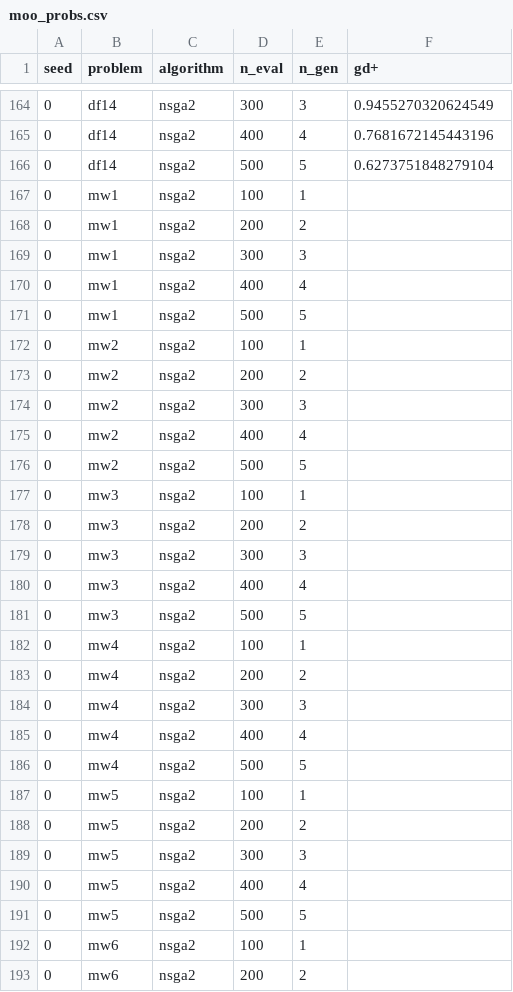
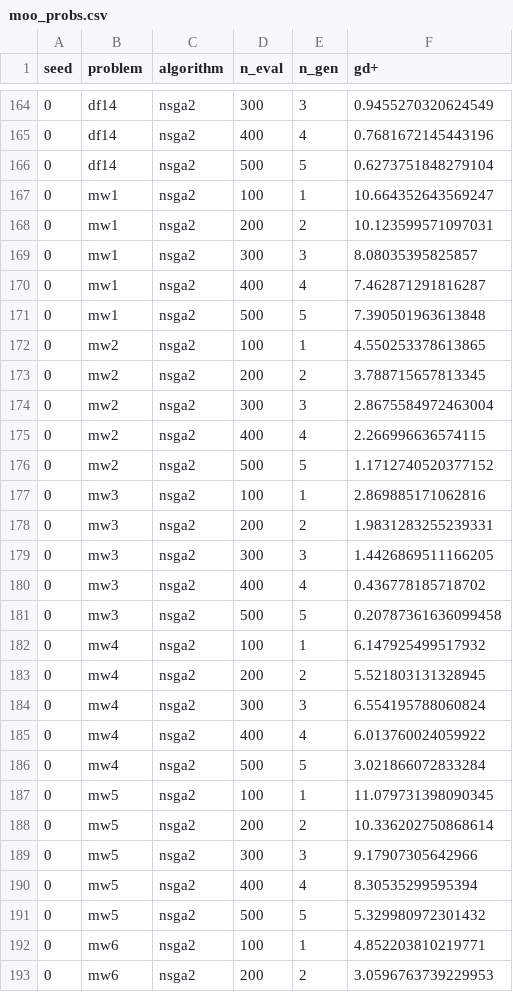
Before and after one commit to tomaslibanomonteiro/Thesis-code, a CSV file: thesis/results_app_framework/results/moo_probs.csv, drawn as a sheet; only a part is shown, gaps mark what is left out; the diff covers the shown part only.

```diff
--- a/thesis/results_app_framework/results/moo_probs.csv
+++ b/thesis/results_app_framework/results/moo_probs.csv
@@ -166,28 +166,28 @@ seed,problem,algorithm,n_eval,n_gen,gd+
 0,df14,nsga2,500,5,0.6273751848279104
-0,mw1,nsga2,100,1,
-0,mw1,nsga2,200,2,
-0,mw1,nsga2,300,3,
-0,mw1,nsga2,400,4,
-0,mw1,nsga2,500,5,
-0,mw2,nsga2,100,1,
-0,mw2,nsga2,200,2,
-0,mw2,nsga2,300,3,
-0,mw2,nsga2,400,4,
-0,mw2,nsga2,500,5,
-0,mw3,nsga2,100,1,
-0,mw3,nsga2,200,2,
-0,mw3,nsga2,300,3,
-0,mw3,nsga2,400,4,
-0,mw3,nsga2,500,5,
-0,mw4,nsga2,100,1,
-0,mw4,nsga2,200,2,
-0,mw4,nsga2,300,3,
-0,mw4,nsga2,400,4,
-0,mw4,nsga2,500,5,
-0,mw5,nsga2,100,1,
-0,mw5,nsga2,200,2,
-0,mw5,nsga2,300,3,
-0,mw5,nsga2,400,4,
-0,mw5,nsga2,500,5,
-0,mw6,nsga2,100,1,
-0,mw6,nsga2,200,2,
+0,mw1,nsga2,100,1,10.664352643569247
+0,mw1,nsga2,200,2,10.123599571097031
+0,mw1,nsga2,300,3,8.08035395825857
+0,mw1,nsga2,400,4,7.462871291816287
+0,mw1,nsga2,500,5,7.390501963613848
+0,mw2,nsga2,100,1,4.550253378613865
+0,mw2,nsga2,200,2,3.788715657813345
+0,mw2,nsga2,300,3,2.8675584972463004
+0,mw2,nsga2,400,4,2.266996636574115
+0,mw2,nsga2,500,5,1.1712740520377152
+0,mw3,nsga2,100,1,2.869885171062816
+0,mw3,nsga2,200,2,1.9831283255239331
+0,mw3,nsga2,300,3,1.4426869511166205
+0,mw3,nsga2,400,4,0.436778185718702
+0,mw3,nsga2,500,5,0.20787361636099458
+0,mw4,nsga2,100,1,6.147925499517932
+0,mw4,nsga2,200,2,5.521803131328945
+0,mw4,nsga2,300,3,6.554195788060824
+0,mw4,nsga2,400,4,6.013760024059922
+0,mw4,nsga2,500,5,3.021866072833284
+0,mw5,nsga2,100,1,11.079731398090345
+0,mw5,nsga2,200,2,10.336202750868614
+0,mw5,nsga2,300,3,9.17907305642966
+0,mw5,nsga2,400,4,8.30535299595394
+0,mw5,nsga2,500,5,5.329980972301432
+0,mw6,nsga2,100,1,4.852203810219771
+0,mw6,nsga2,200,2,3.0596763739229953
```
Also changed, not shown: 64 edited cells elsewhere in this file, thesis/results_app_framework/results/moo_mixed.csv, thesis/results_app_framework/results/soo_mixed.csv, 18 other files.
